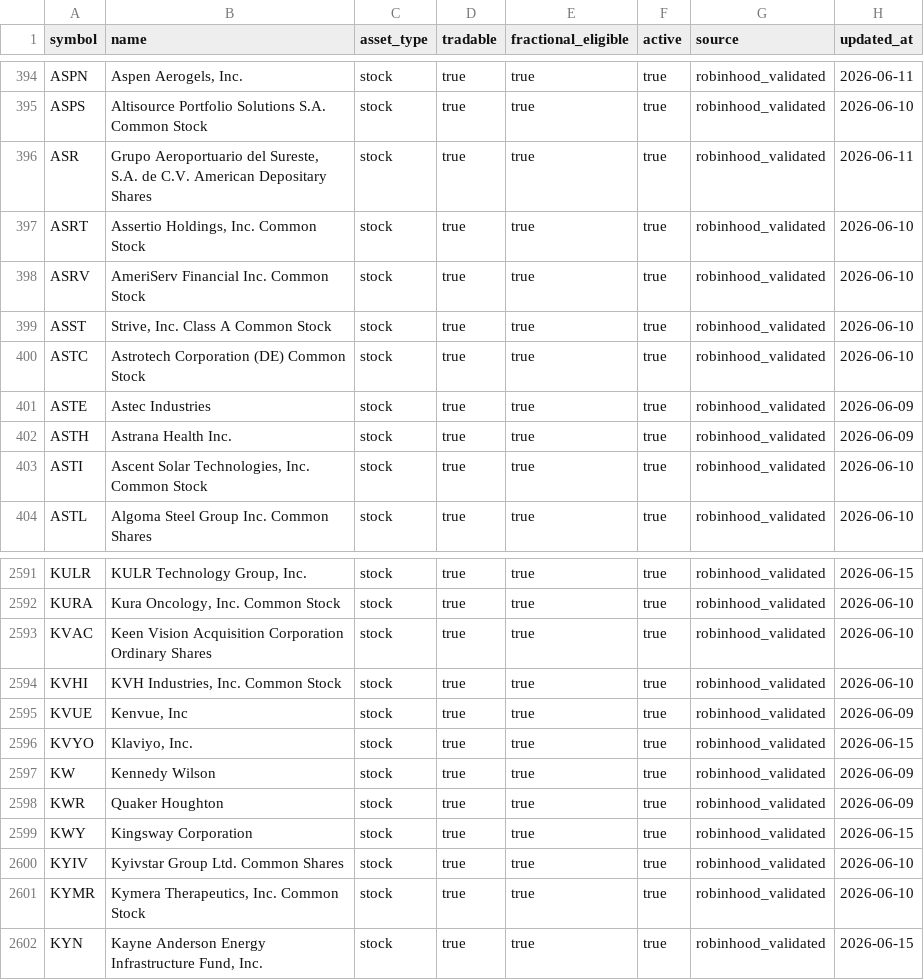
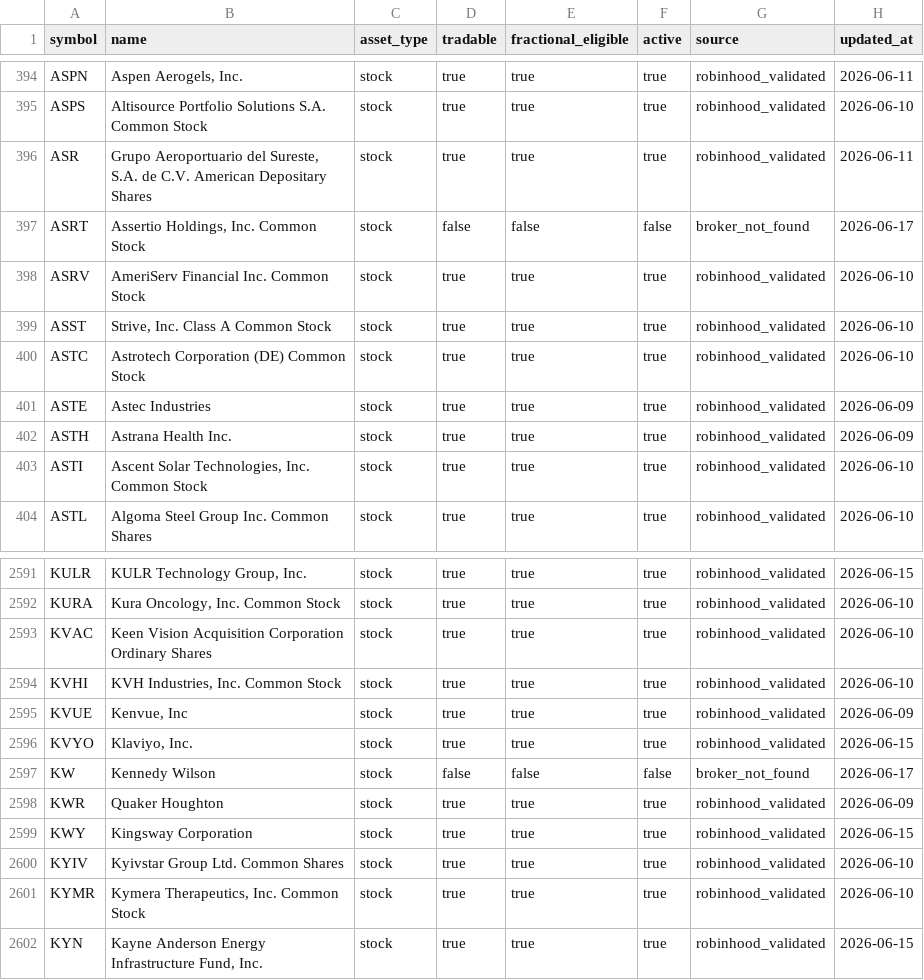
Before and after one commit to thehaitiancoder/robinhood-agentic-strategy, a CSV file: data/universe.csv, drawn as a sheet; only a part is shown, gaps mark what is left out.

```diff
--- a/data/universe.csv
+++ b/data/universe.csv
@@ -396,3 +396,3 @@ ASPS,Altisource Portfolio Solutions S.A. Common Stock,stock,true,true,true,robin
 ASR,"Grupo Aeroportuario del Sureste, S.A. de C.V. American Depositary Shares",stock,true,true,true,robinhood_validated,2026-06-11
-ASRT,"Assertio Holdings, Inc. Common Stock",stock,true,true,true,robinhood_validated,2026-06-10
+ASRT,"Assertio Holdings, Inc. Common Stock",stock,false,false,false,broker_not_found,2026-06-17
 ASRV,AmeriServ Financial Inc. Common Stock,stock,true,true,true,robinhood_validated,2026-06-10
@@ -2596,3 +2596,3 @@ KVUE,"Kenvue, Inc",stock,true,true,true,robinhood_validated,2026-06-09
 KVYO,"Klaviyo, Inc.",stock,true,true,true,robinhood_validated,2026-06-15
-KW,Kennedy Wilson,stock,true,true,true,robinhood_validated,2026-06-09
+KW,Kennedy Wilson,stock,false,false,false,broker_not_found,2026-06-17
 KWR,Quaker Houghton,stock,true,true,true,robinhood_validated,2026-06-09
```
Also changed, not shown: data/symbol-policy.csv.
